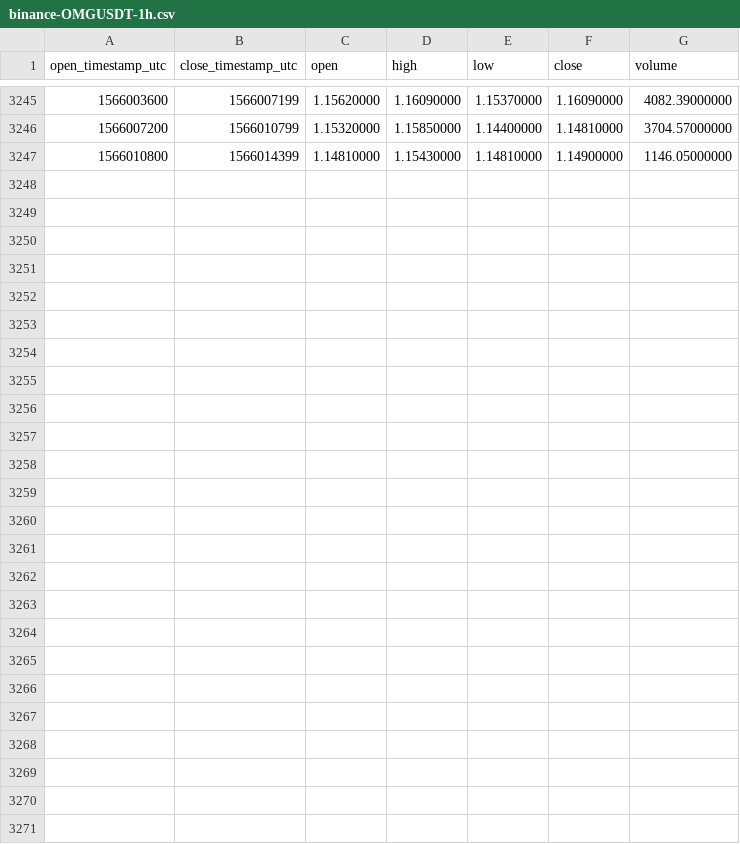
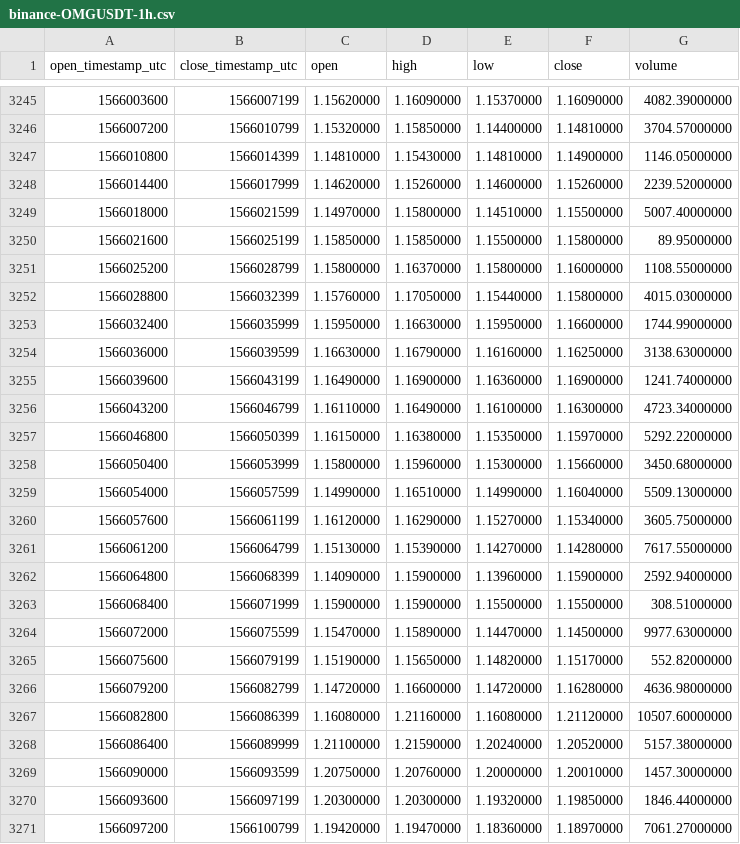
Before and after one commit to cryptobigbro/binance-OMGUSDT, a CSV file: binance-OMGUSDT-1h.csv, drawn as a sheet; only a part is shown, gaps mark what is left out.

Commit message:
Update OHLCV data.

```diff
--- a/binance-OMGUSDT-1h.csv
+++ b/binance-OMGUSDT-1h.csv
@@ -3247 +3247,25 @@ open_timestamp_utc,close_timestamp_utc,open,high,low,close,volume
 1566010800,1566014399,1.14810000,1.15430000,1.14810000,1.14900000,1146.05000000
+1566014400,1566017999,1.14620000,1.15260000,1.14600000,1.15260000,2239.52000000
+1566018000,1566021599,1.14970000,1.15800000,1.14510000,1.15500000,5007.40000000
+1566021600,1566025199,1.15850000,1.15850000,1.15500000,1.15800000,89.95000000
+1566025200,1566028799,1.15800000,1.16370000,1.15800000,1.16000000,1108.55000000
+1566028800,1566032399,1.15760000,1.17050000,1.15440000,1.15800000,4015.03000000
+1566032400,1566035999,1.15950000,1.16630000,1.15950000,1.16600000,1744.99000000
+1566036000,1566039599,1.16630000,1.16790000,1.16160000,1.16250000,3138.63000000
+1566039600,1566043199,1.16490000,1.16900000,1.16360000,1.16900000,1241.74000000
+1566043200,1566046799,1.16110000,1.16490000,1.16100000,1.16300000,4723.34000000
+1566046800,1566050399,1.16150000,1.16380000,1.15350000,1.15970000,5292.22000000
+1566050400,1566053999,1.15800000,1.15960000,1.15300000,1.15660000,3450.68000000
+1566054000,1566057599,1.14990000,1.16510000,1.14990000,1.16040000,5509.13000000
+1566057600,1566061199,1.16120000,1.16290000,1.15270000,1.15340000,3605.75000000
+1566061200,1566064799,1.15130000,1.15390000,1.14270000,1.14280000,7617.55000000
+1566064800,1566068399,1.14090000,1.15900000,1.13960000,1.15900000,2592.94000000
+1566068400,1566071999,1.15900000,1.15900000,1.15500000,1.15500000,308.51000000
+1566072000,1566075599,1.15470000,1.15890000,1.14470000,1.14500000,9977.63000000
+1566075600,1566079199,1.15190000,1.15650000,1.14820000,1.15170000,552.82000000
+1566079200,1566082799,1.14720000,1.16600000,1.14720000,1.16280000,4636.98000000
+1566082800,1566086399,1.16080000,1.21160000,1.16080000,1.21120000,10507.60000000
+1566086400,1566089999,1.21100000,1.21590000,1.20240000,1.20520000,5157.38000000
+1566090000,1566093599,1.20750000,1.20760000,1.20000000,1.20010000,1457.30000000
+1566093600,1566097199,1.20300000,1.20300000,1.19320000,1.19850000,1846.44000000
+1566097200,1566100799,1.19420000,1.19470000,1.18360000,1.18970000,7061.27000000
```
Also changed, not shown: binance-OMGUSDT-1d.csv.
